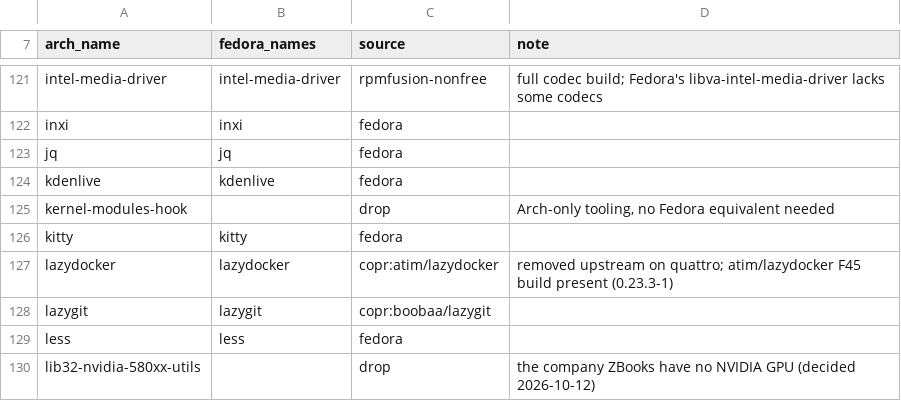
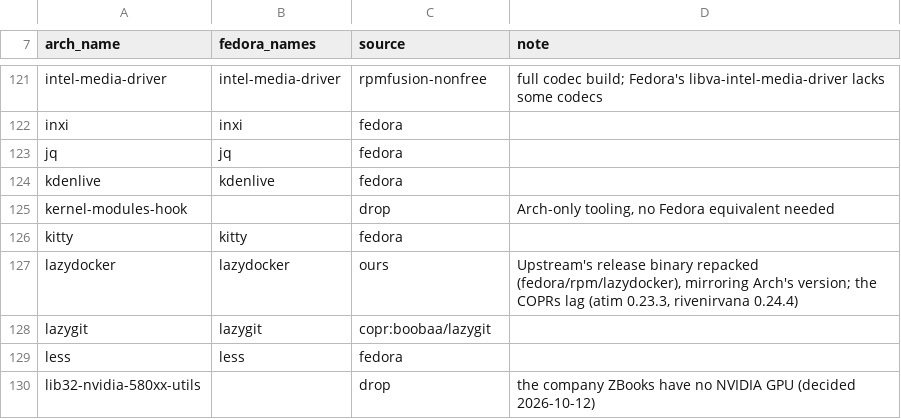
Before and after one commit to JersyJ/omadora, a TSV file: fedora/packages/map.tsv, drawn as a sheet; only a part is shown, gaps mark what is left out.

```diff
--- a/fedora/packages/map.tsv
+++ b/fedora/packages/map.tsv
@@ -126,3 +126,3 @@ kernel-modules-hook		drop	Arch-only tooling, no Fedora equivalent needed
 kitty	kitty	fedora	
-lazydocker	lazydocker	copr:atim/lazydocker	removed upstream on quattro; atim/lazydocker F45 build present (0.23.3-1)
+lazydocker	lazydocker	ours	Upstream's release binary repacked (fedora/rpm/lazydocker), mirroring Arch's version; the COPRs lag (atim 0.23.3, rivenirvana 0.24.4)
 lazygit	lazygit	copr:boobaa/lazygit	
```
Also changed, not shown: fedora/repos/keys/sources.tsv, 4 other files.
